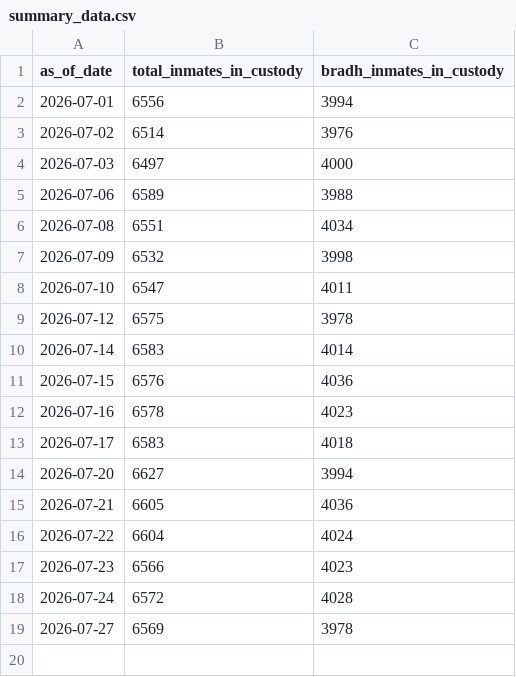
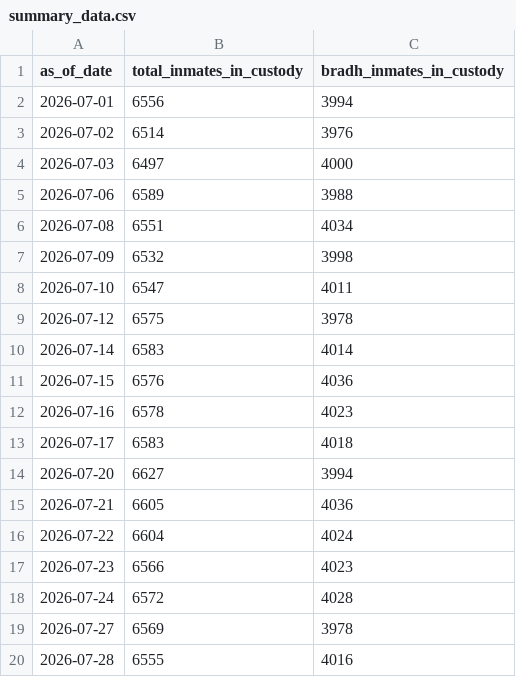
Before and after one commit to dlevine01/record-doc-daily-inmates, a CSV file: Summary data/summary_data.csv, drawn as a sheet.

```diff
--- a/Summary data/summary_data.csv
+++ b/Summary data/summary_data.csv
@@ -19 +19,2 @@ as_of_date,total_inmates_in_custody,bradh_inmates_in_custody
 2026-07-27,6569,3978
+2026-07-28,6555,4016
```
Also changed, not shown: 3 other files.
